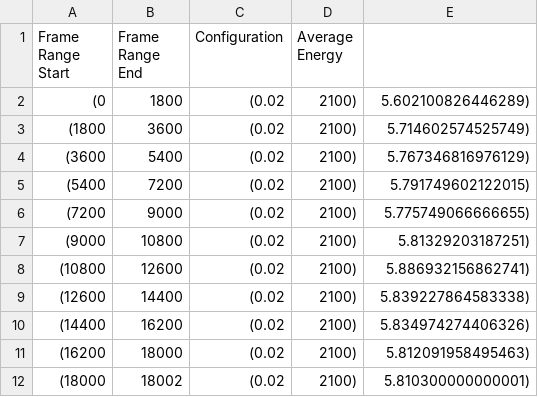
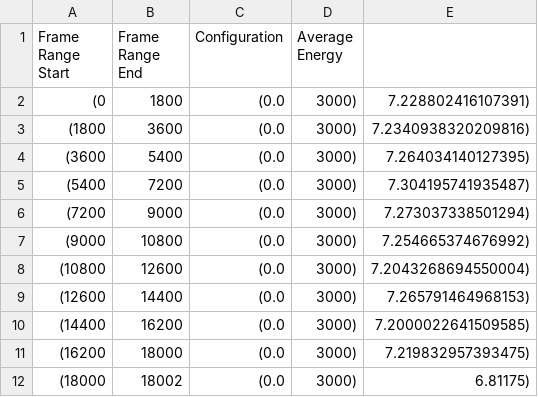
Before and after one commit to bencivjan/ecolens, a CSV file: raspberrypi/baseline-Alma-energy-2.4.csv, drawn as a sheet.

```diff
--- a/raspberrypi/baseline-Alma-energy-2.4.csv
+++ b/raspberrypi/baseline-Alma-energy-2.4.csv
@@ -1,12 +1,12 @@
 Frame Range Start, Frame Range End, Configuration, Average Energy
-(0, 1800, (0.02, 2100), 5.602100826446289),
-(1800, 3600, (0.02, 2100), 5.714602574525749),
-(3600, 5400, (0.02, 2100), 5.767346816976129),
-(5400, 7200, (0.02, 2100), 5.791749602122015),
-(7200, 9000, (0.02, 2100), 5.775749066666655),
-(9000, 10800, (0.02, 2100), 5.81329203187251),
-(10800, 12600, (0.02, 2100), 5.886932156862741),
-(12600, 14400, (0.02, 2100), 5.839227864583338),
-(14400, 16200, (0.02, 2100), 5.834974274406326),
-(16200, 18000, (0.02, 2100), 5.812091958495463),
-(18000, 18002, (0.02, 2100), 5.810300000000001),
+(0, 1800, (0.0, 3000), 7.228802416107391),
+(1800, 3600, (0.0, 3000), 7.2340938320209816),
+(3600, 5400, (0.0, 3000), 7.264034140127395),
+(5400, 7200, (0.0, 3000), 7.304195741935487),
+(7200, 9000, (0.0, 3000), 7.273037338501294),
+(9000, 10800, (0.0, 3000), 7.254665374676992),
+(10800, 12600, (0.0, 3000), 7.2043268694550004),
+(12600, 14400, (0.0, 3000), 7.265791464968153),
+(14400, 16200, (0.0, 3000), 7.2000022641509585),
+(16200, 18000, (0.0, 3000), 7.219832957393475),
+(18000, 18002, (0.0, 3000), 6.81175),
```
Also changed, not shown: raspberrypi/baseline-Alma-energy-1.5.csv, raspberrypi/ecolens-Alma-0.9-energy.csv, 2 other files.
